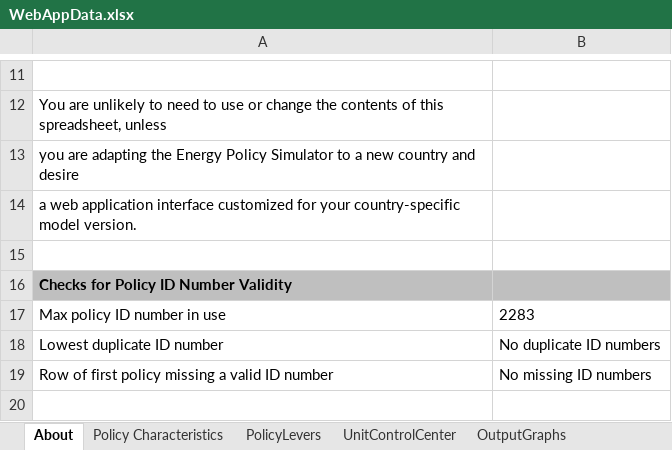
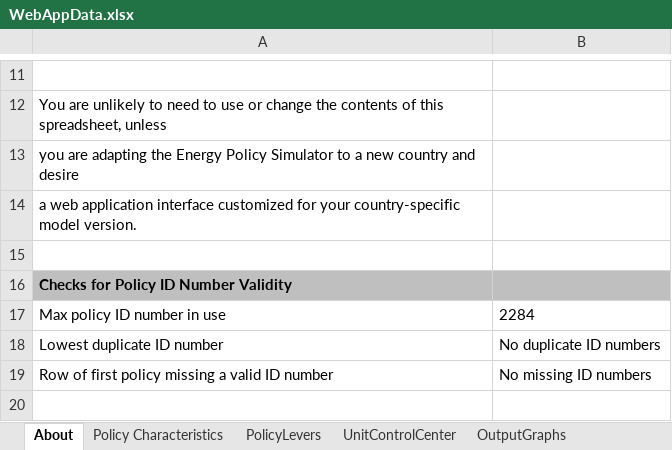
Before and after one commit to EnergyInnovation/eps-pennsylvania, an Excel workbook: WebAppData.xlsx, sheet About, drawn as a sheet; only a part is shown, gaps mark what is left out; values as stored, in another font and other column widths than the file's, no borders; conditional formats not drawn; the diff names each change by its address in the sheet, - before the commit and + after, or states it on an @@ line.

```diff
--- a/WebAppData.xlsx (sheet About)
+++ b/WebAppData.xlsx (sheet About)
-B17: 2283
+B17: 2284
```
Also changed, not shown: sheet PolicyLevers, sheet OutputGraphs, sheet UnitControlCenter, sheet Policy Characteristics, sheet Target Calculations, formulas that keep their value.
